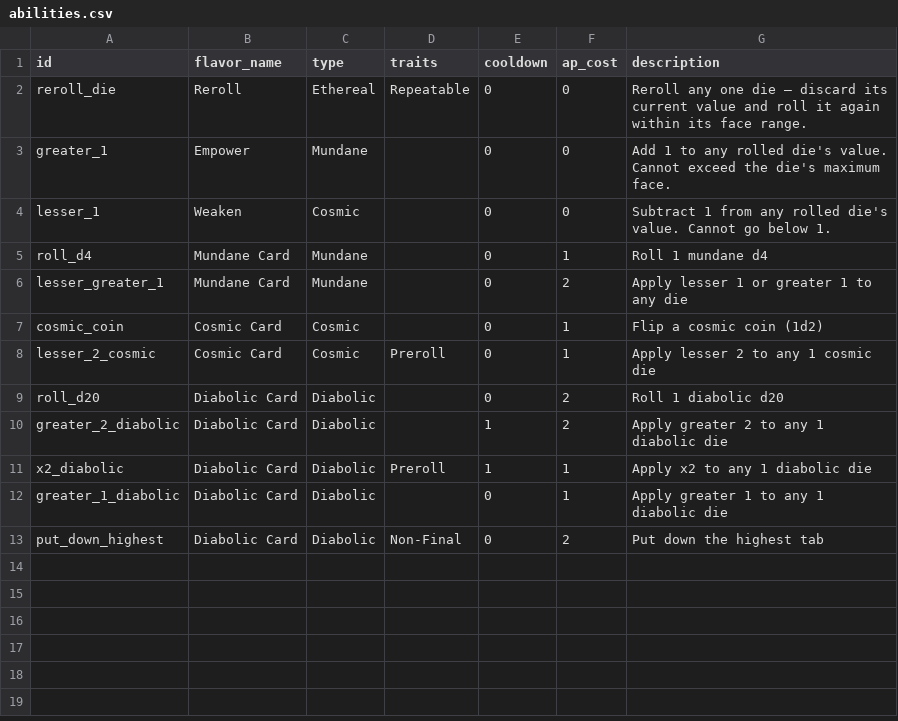
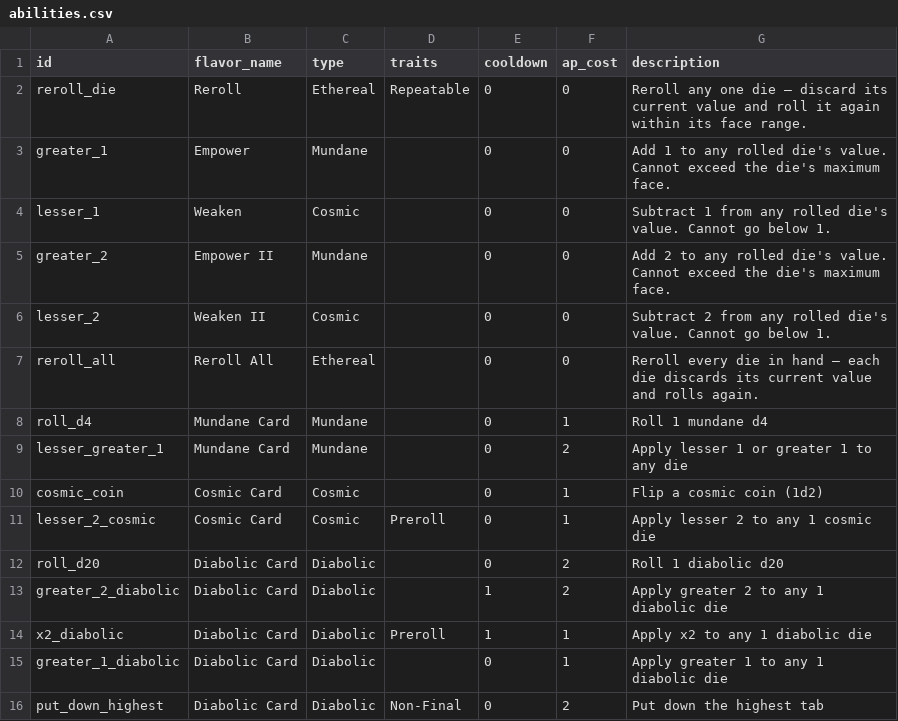
Before and after one commit to caleb-the-dev/SealTheBox, a CSV file: seal-the-box/data/abilities.csv, drawn as a sheet.

Commit message:
feat: add greater_2, lesser_2, reroll_all abilities

```diff
--- a/seal-the-box/data/abilities.csv
+++ b/seal-the-box/data/abilities.csv
@@ -4,2 +4,5 @@ greater_1,Empower,Mundane,,0,0,Add 1 to any rolled die's value. Cannot exceed th
 lesser_1,Weaken,Cosmic,,0,0,Subtract 1 from any rolled die's value. Cannot go below 1.
+greater_2,Empower II,Mundane,,0,0,Add 2 to any rolled die's value. Cannot exceed the die's maximum face.
+lesser_2,Weaken II,Cosmic,,0,0,Subtract 2 from any rolled die's value. Cannot go below 1.
+reroll_all,Reroll All,Ethereal,,0,0,Reroll every die in hand — each die discards its current value and rolls again.
 roll_d4,Mundane Card,Mundane,,0,1,Roll 1 mundane d4
```
Also changed, not shown: 3 other files.
